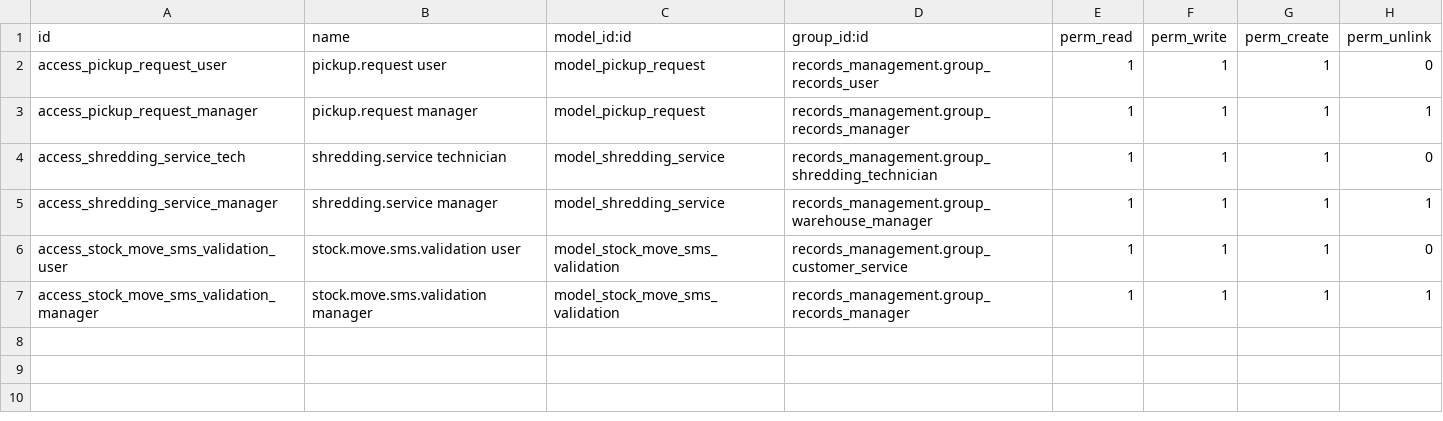
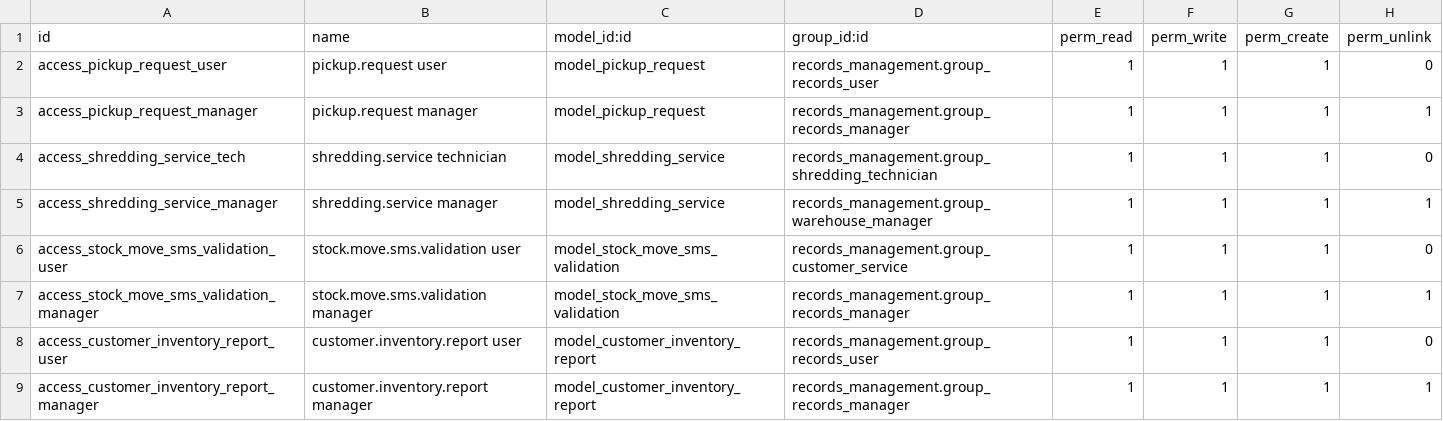
Before and after one commit to John75SunCity/ssh-git-github.com-odoo-odoo.git-18.0, a CSV file: records_management/security/ir.model.access.csv, drawn as a sheet; the diff names each change by its address in the sheet, - before the commit and + after, or states it on an @@ line.

Commit message:
Update access control for customer inventory report and correct file path in manifest

```diff
--- a/records_management/security/ir.model.access.csv
+++ b/records_management/security/ir.model.access.csv
+row 8: access_customer_inventory_report_user | customer.inventory.report user | model_customer_inventory_report | records_management.group_records_user | 1 | 1 | 1 | 0
+row 9: access_customer_inventory_report_manager | customer.inventory.report manager | model_customer_inventory_report | records_management.group_records_manager | 1 | 1 | 1 | 1
```
Also changed, not shown: 1 other file.
